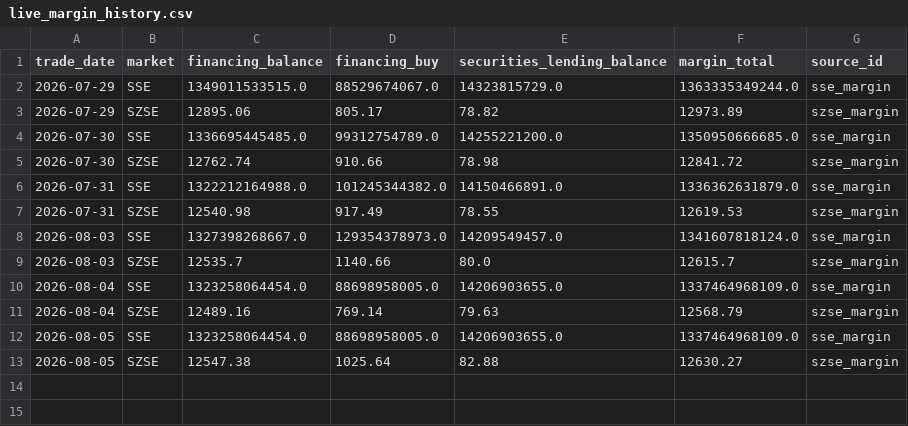
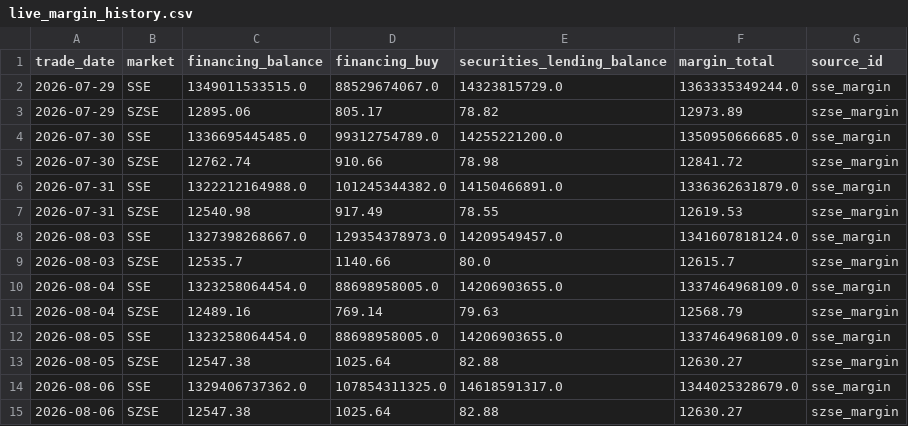
Before and after one commit to nameN0tNULL/a-stock-evidence-radar, a CSV file: data/history/live_margin_history.csv, drawn as a sheet; the diff names each change by its address in the sheet, - before the commit and + after, or states it on an @@ line.

```diff
--- a/data/history/live_margin_history.csv
+++ b/data/history/live_margin_history.csv
+row 14: 2026-08-06 | SSE | 1329406737362.0 | 107854311325.0 | 14618591317.0 | 1344025328679.0 | sse_margin
+row 15: 2026-08-06 | SZSE | 12547.38 | 1025.64 | 82.88 | 12630.27 | szse_margin
```
Also changed, not shown: 8 other files.
